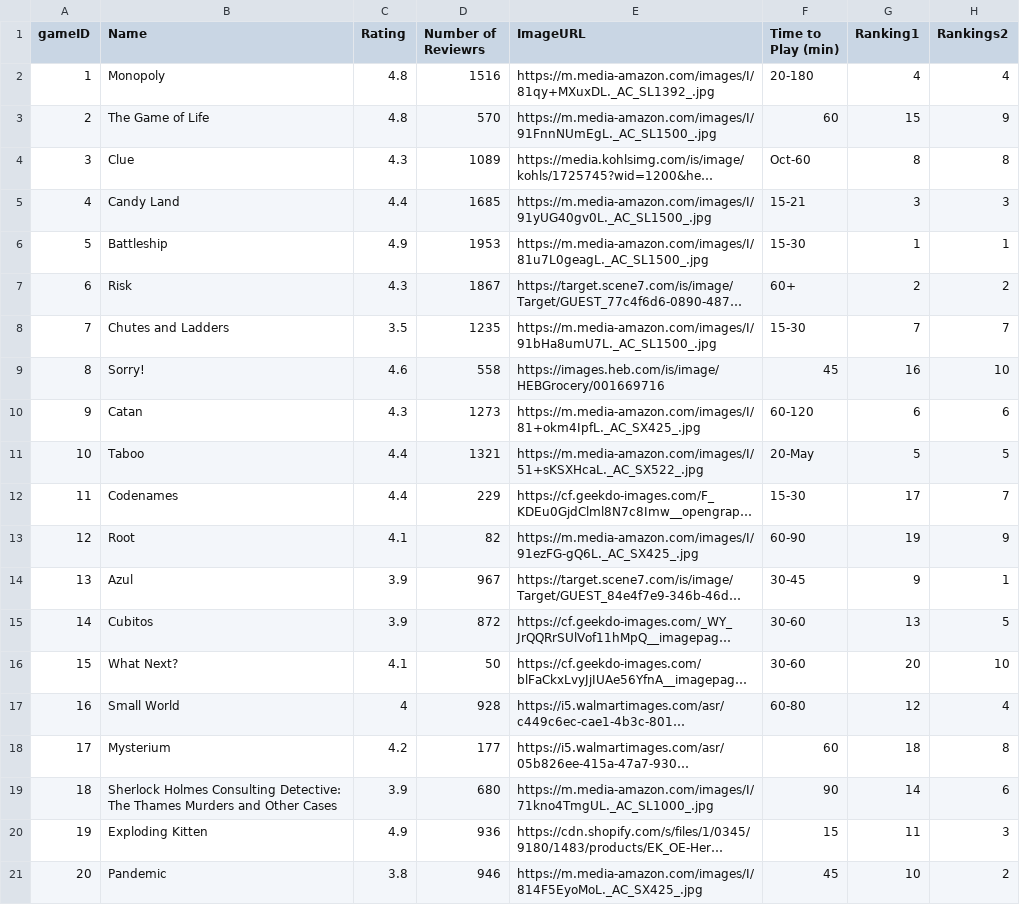
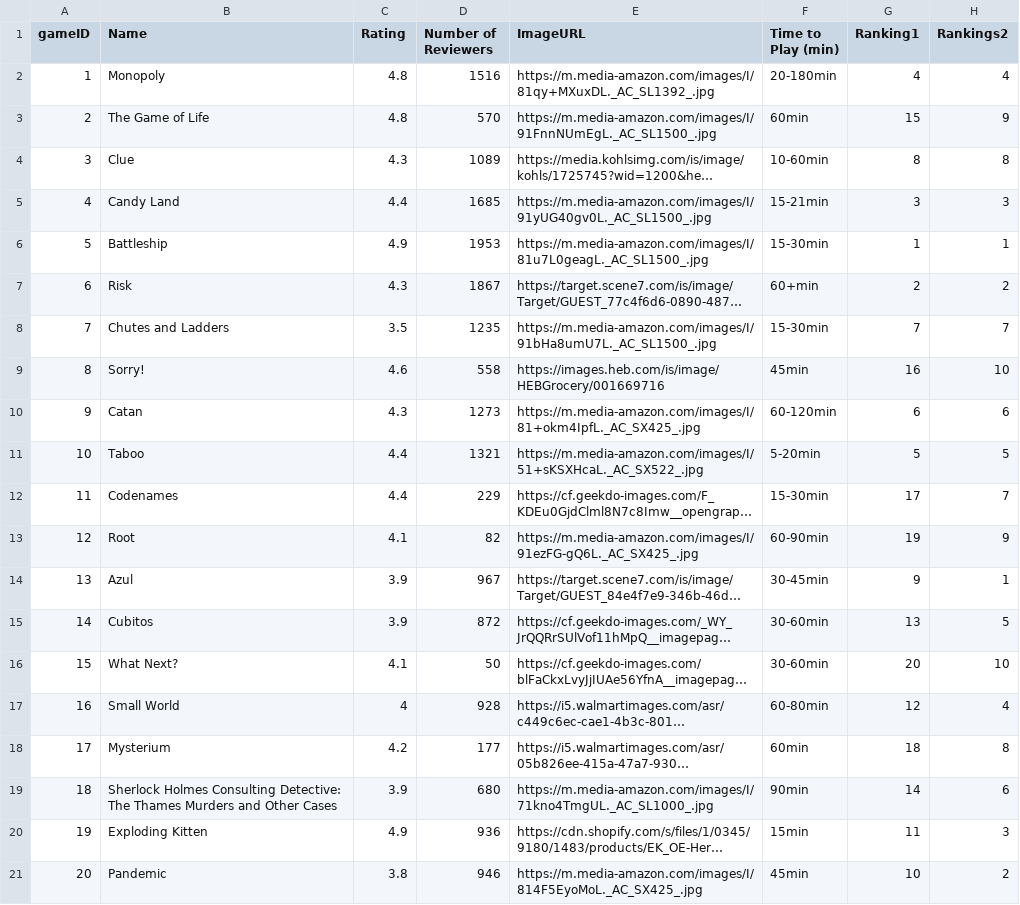
Before and after one commit to zwang2244/BoardRate, a CSV file: app/src/main/res/raw/mock_db_games_game_page.csv, drawn as a sheet; only a part is shown; long unchanged cells end in …; the diff names each change by its address in the sheet, - before the commit and + after, or states it on an @@ line.

```diff
--- a/app/src/main/res/raw/mock_db_games_game_page.csv
+++ b/app/src/main/res/raw/mock_db_games_game_page.csv
-D1: Number of Reviewrs
+D1: Number of Reviewers
-F2 (Time to Play (min)): 20-180
+F2 (Time to Play (min)): 20-180min
-F3 (Time to Play (min)): 60
+F3 (Time to Play (min)): 60min
-F4 (Time to Play (min)): Oct-60
+F4 (Time to Play (min)): 10-60min
-F5 (Time to Play (min)): 15-21
+F5 (Time to Play (min)): 15-21min
-F6 (Time to Play (min)): 15-30
+F6 (Time to Play (min)): 15-30min
-F7 (Time to Play (min)): 60+
+F7 (Time to Play (min)): 60+min
-F8 (Time to Play (min)): 15-30
+F8 (Time to Play (min)): 15-30min
-F9 (Time to Play (min)): 45
+F9 (Time to Play (min)): 45min
-F10 (Time to Play (min)): 60-120
+F10 (Time to Play (min)): 60-120min
-F11 (Time to Play (min)): 20-May
+F11 (Time to Play (min)): 5-20min
-F12 (Time to Play (min)): 15-30
+F12 (Time to Play (min)): 15-30min
-F13 (Time to Play (min)): 60-90
+F13 (Time to Play (min)): 60-90min
-F14 (Time to Play (min)): 30-45
+F14 (Time to Play (min)): 30-45min
-F15:F16 (Time to Play (min)): 30-60
+F15:F16 (Time to Play (min)): 30-60min
-F17 (Time to Play (min)): 60-80
+F17 (Time to Play (min)): 60-80min
-F18 (Time to Play (min)): 60
+F18 (Time to Play (min)): 60min
-F19 (Time to Play (min)): 90
+F19 (Time to Play (min)): 90min
-F20 (Time to Play (min)): 15
+F20 (Time to Play (min)): 15min
-F21 (Time to Play (min)): 45
+F21 (Time to Play (min)): 45min
```
Also changed, not shown: 8 other files.
